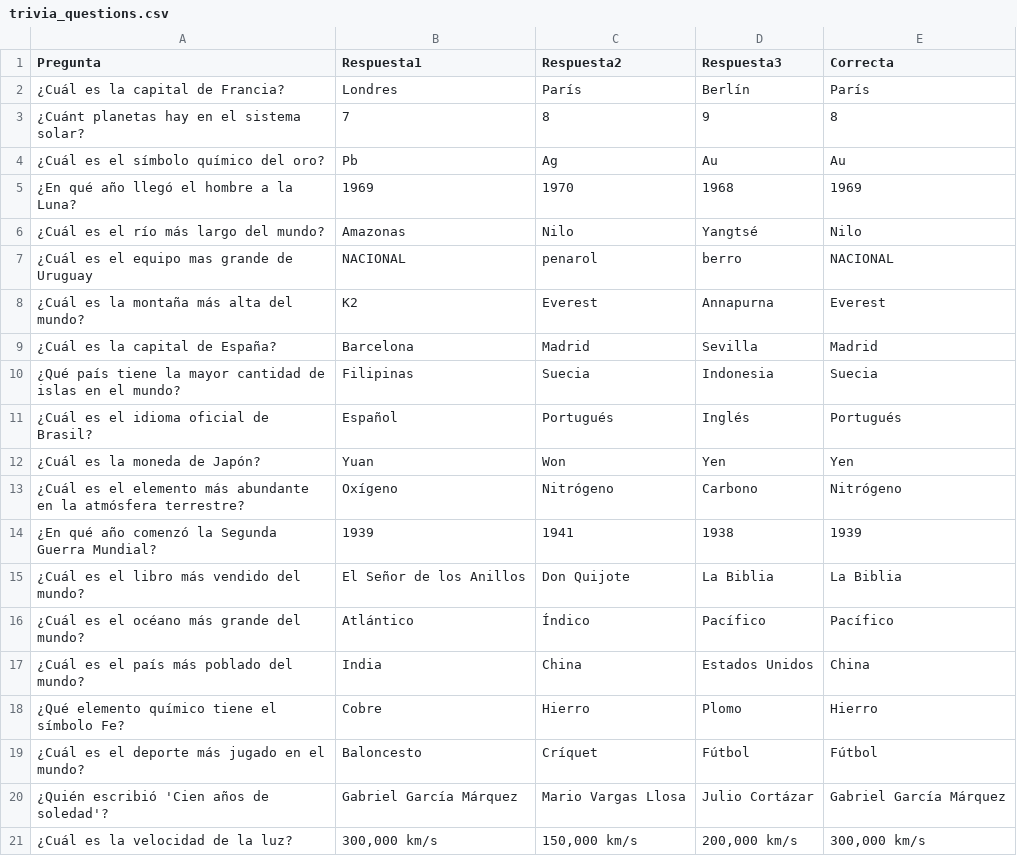
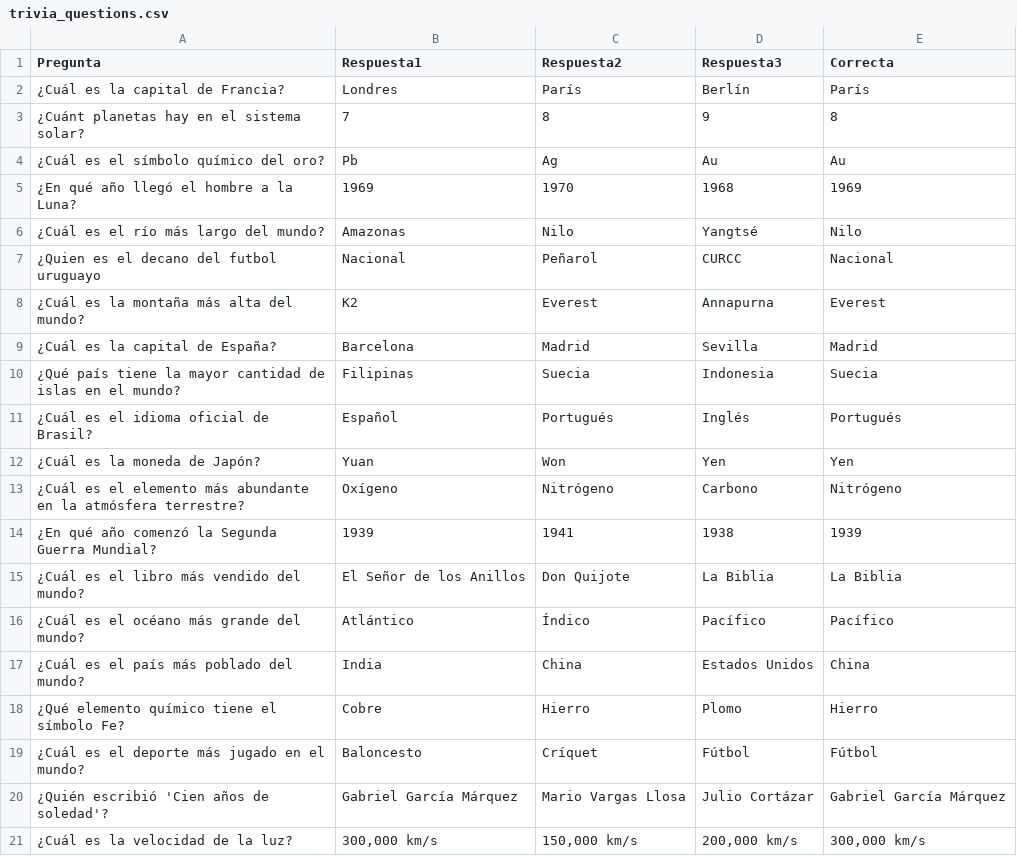
Before and after one commit to pipeham-s/Entregas-programacion-avanzada, a CSV file: src/Entregable_1/trivia_questions.csv, drawn as a sheet; removed rows and columns are numbered as before the commit, all else as after; the diff names each change by its address in the sheet, - before the commit and + after, or states it on an @@ line.

```diff
--- a/src/Entregable_1/trivia_questions.csv
+++ b/src/Entregable_1/trivia_questions.csv
-row 7: ¿Cuál es el equipo mas grande de Uruguay | NACIONAL | penarol | berro | NACIONAL
+row 7: ¿Quien es el decano del futbol uruguayo | Nacional | Peñarol | CURCC | Nacional
```
Also changed, not shown: 1 other file.
